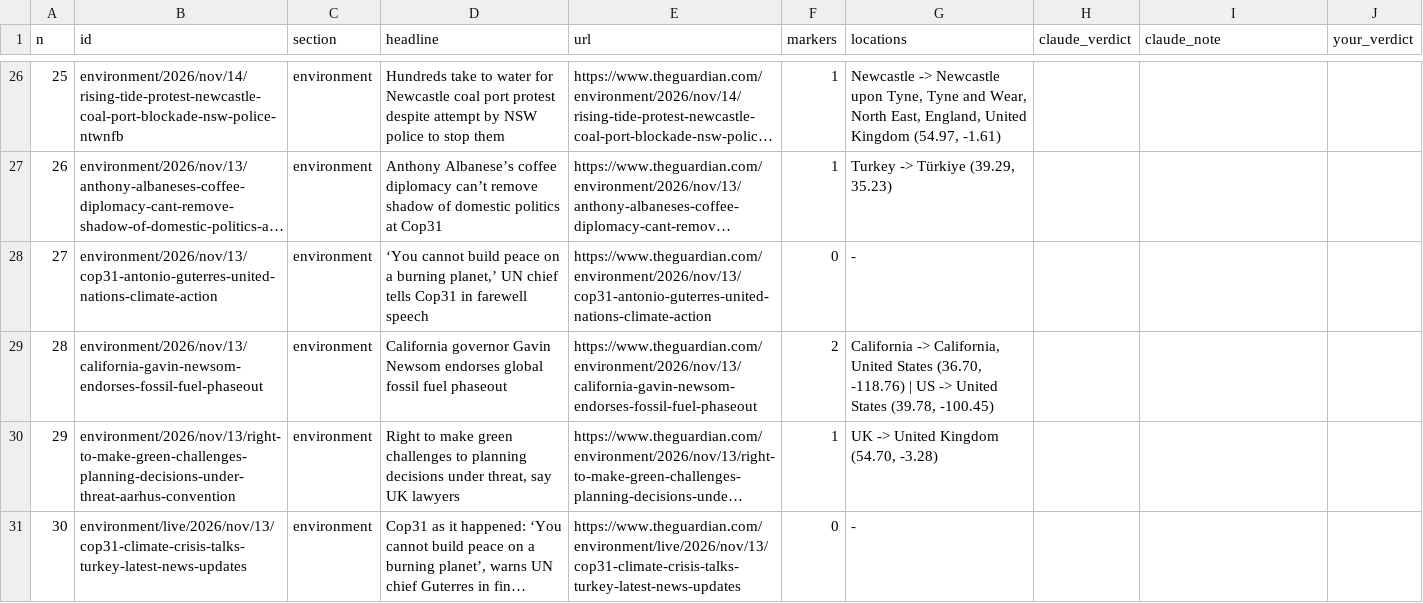
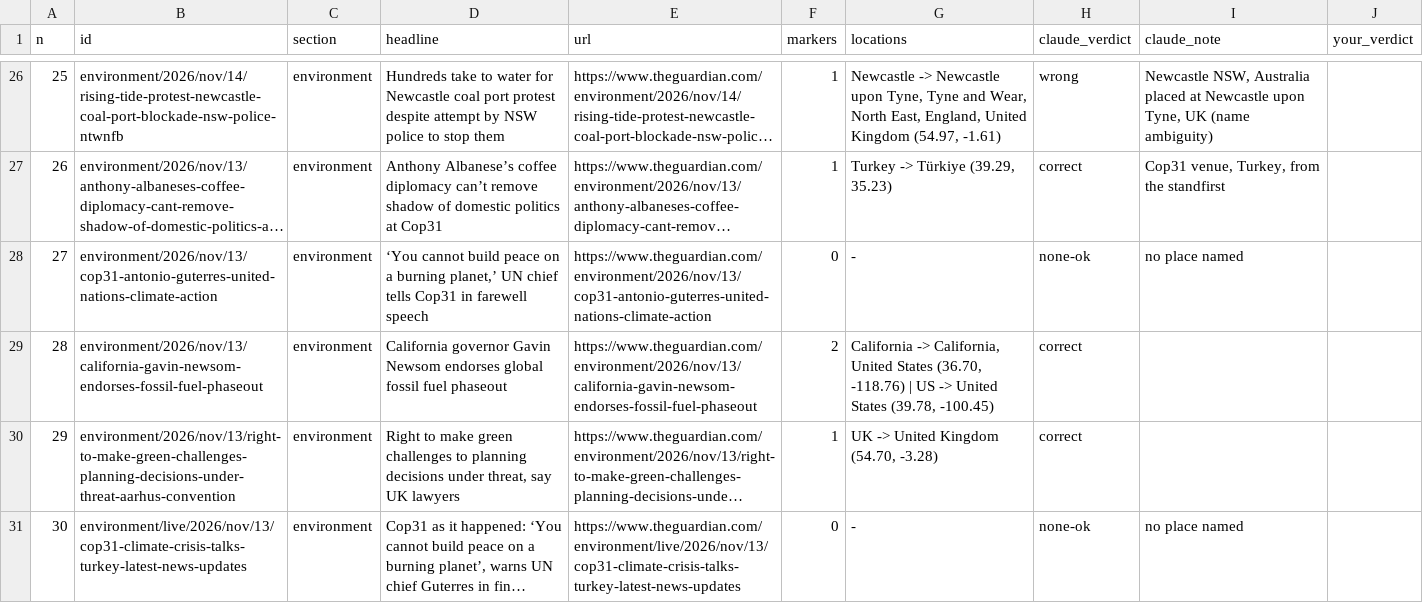
Before and after one commit to Advait-MD/Globe, a CSV file: bench/results/accuracy_review.csv, drawn as a sheet; only a part is shown, gaps mark what is left out; long unchanged cells end in …; the diff covers the shown part only; the diff names each change by its address in the sheet, - before the commit and + after, or states it on an @@ line.

```diff
--- a/bench/results/accuracy_review.csv
+++ b/bench/results/accuracy_review.csv
-H26 (claude_verdict): (empty)
+H26 (claude_verdict): wrong
-I26 (claude_note): (empty)
+I26 (claude_note): Newcastle NSW, Australia placed at Newcastle upon Tyne, UK (name ambiguity)
-H27 (claude_verdict): (empty)
+H27 (claude_verdict): correct
-I27 (claude_note): (empty)
+I27 (claude_note): Cop31 venue, Turkey, from the standfirst
-H28 (claude_verdict): (empty)
+H28 (claude_verdict): none-ok
-I28 (claude_note): (empty)
+I28 (claude_note): no place named
-H29:H30 (claude_verdict): (empty)
+H29:H30 (claude_verdict): correct
-H31 (claude_verdict): (empty)
+H31 (claude_verdict): none-ok
-I31 (claude_note): (empty)
+I31 (claude_note): no place named
```
Also changed, not shown: 42 edited cells elsewhere in this file, 9 other files.
